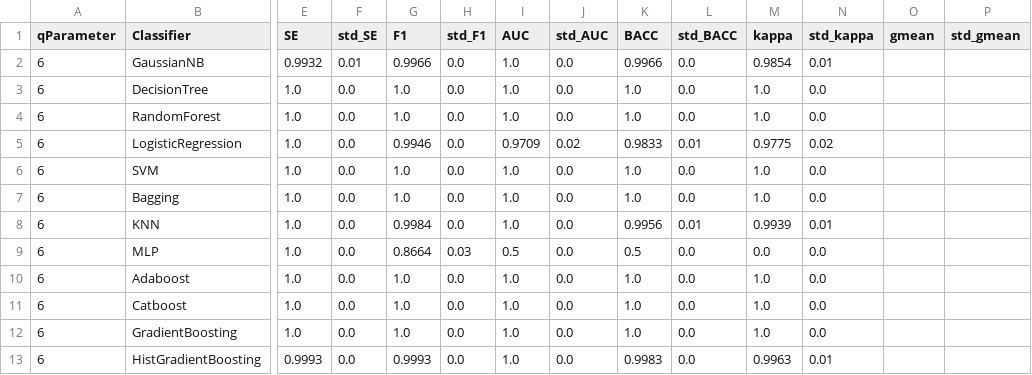
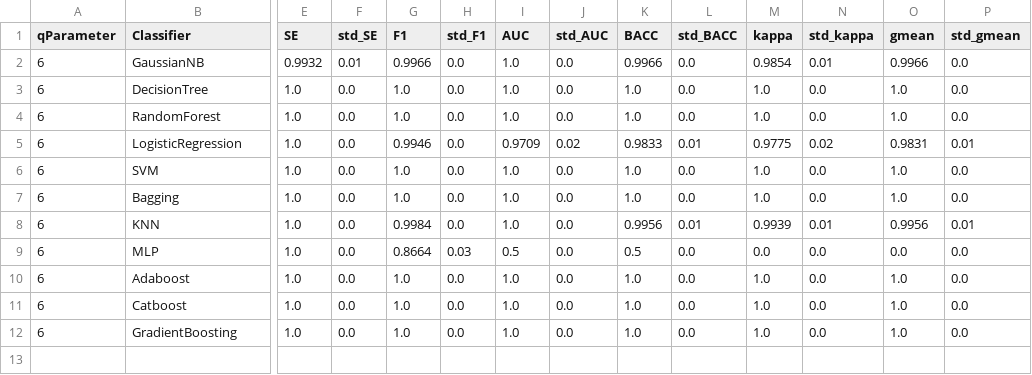
Before and after one commit to GiliardGodoi/bioinfo-sars-cov2-datasets, a CSV file: data/results/1-covid/fourier-class_r5.csv, drawn as a sheet; only a part is shown, gaps mark what is left out; rows hold the shown columns only; the diff names each change by its address in the sheet, - before the commit and + after, or states it on an @@ line.

```diff
--- a/data/results/1-covid/fourier-class_r5.csv
+++ b/data/results/1-covid/fourier-class_r5.csv
-O2 (gmean): (empty)
+O2 (gmean): 0.9966
-P2:P4 (std_gmean): (empty)
+P2:P4 (std_gmean): 0.0
-O3:O4 (gmean): (empty)
+O3:O4 (gmean): 1.0
-O5 (gmean): (empty)
+O5 (gmean): 0.9831
-P5 (std_gmean): (empty)
+P5 (std_gmean): 0.01
-O6:O7 (gmean): (empty)
+O6:O7 (gmean): 1.0
-P6:P7 (std_gmean): (empty)
+P6:P7 (std_gmean): 0.0
-O8 (gmean): (empty)
+O8 (gmean): 0.9956
-P8 (std_gmean): (empty)
+P8 (std_gmean): 0.01
-O9 (gmean): (empty)
+O9 (gmean): 0.0
-P9:P12 (std_gmean): (empty)
+P9:P12 (std_gmean): 0.0
-O10:O12 (gmean): (empty)
+O10:O12 (gmean): 1.0
-row 13: 6 | HistGradientBoosting | 0.9993 | 0.0 | 0.9993 | 0.0 | 1.0 | 0.0 | 0.9983 | 0.0 | 0.9963 | 0.01
```
Also changed, not shown: data/results/1-covid/chaos-game-theory_r1.csv, data/results/1-covid/chaos-game-theory_r4.csv, 4 other files.
